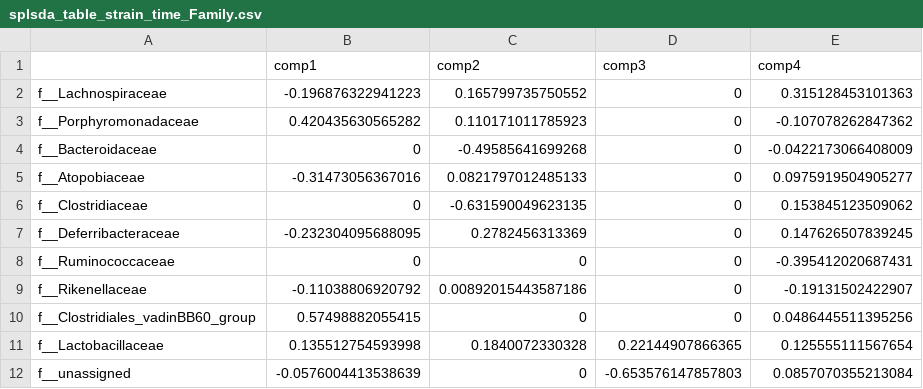
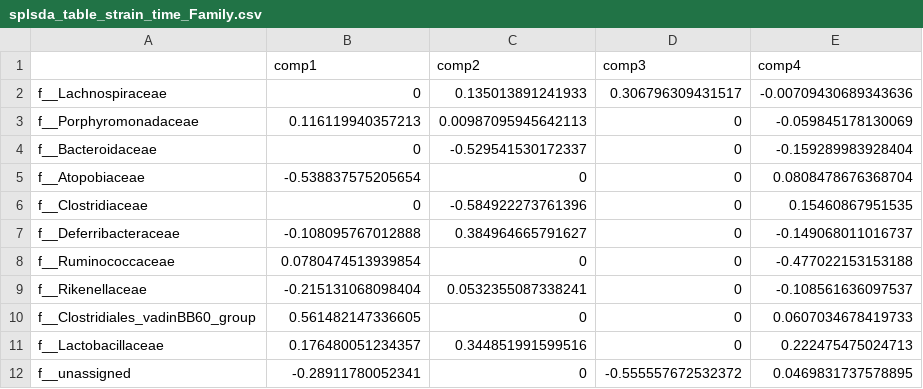
Before and after one commit to erifa1/ranomaly, a CSV file: markdown/plsda_family/splsda_table_strain_time_Family.csv, drawn as a sheet; only a part is shown; the diff covers the shown part only.

```diff
--- a/markdown/plsda_family/splsda_table_strain_time_Family.csv
+++ b/markdown/plsda_family/splsda_table_strain_time_Family.csv
@@ -1,12 +1,12 @@
 	comp1	comp2	comp3	comp4
-f__Lachnospiraceae	-0.196876322941223	0.165799735750552	0	0.315128453101363
-f__Porphyromonadaceae	0.420435630565282	0.110171011785923	0	-0.107078262847362
-f__Bacteroidaceae	0	-0.49585641699268	0	-0.0422173066408009
-f__Atopobiaceae	-0.31473056367016	0.0821797012485133	0	0.0975919504905277
-f__Clostridiaceae	0	-0.631590049623135	0	0.153845123509062
-f__Deferribacteraceae	-0.232304095688095	0.2782456313369	0	0.147626507839245
-f__Ruminococcaceae	0	0	0	-0.395412020687431
-f__Rikenellaceae	-0.11038806920792	0.00892015443587186	0	-0.19131502422907
-f__Clostridiales_vadinBB60_group	0.57498882055415	0	0	0.0486445511395256
-f__Lactobacillaceae	0.135512754593998	0.1840072330328	0.22144907866365	0.125555111567654
-f__unassigned	-0.0576004413538639	0	-0.653576147857803	0.0857070355213084
+f__Lachnospiraceae	0	0.135013891241933	0.306796309431517	-0.00709430689343636
+f__Porphyromonadaceae	0.116119940357213	0.00987095945642113	0	-0.059845178130069
+f__Bacteroidaceae	0	-0.529541530172337	0	-0.159289983928404
+f__Atopobiaceae	-0.538837575205654	0	0	0.0808478676368704
+f__Clostridiaceae	0	-0.584922273761396	0	0.15460867951535
+f__Deferribacteraceae	-0.108095767012888	0.384964665791627	0	-0.149068011016737
+f__Ruminococcaceae	0.0780474513939854	0	0	-0.477022153153188
+f__Rikenellaceae	-0.215131068098404	0.0532355087338241	0	-0.108561636097537
+f__Clostridiales_vadinBB60_group	0.561482147336605	0	0	0.0607034678419733
+f__Lactobacillaceae	0.176480051234357	0.344851991599516	0	0.222475475024713
+f__unassigned	-0.28911780052341	0	-0.555557672532372	0.0469831737578895
```
Also changed, not shown: 28 edited cells elsewhere in this file, markdown/ASVenn/strain_time_venn_table.csv, markdown/aggregate_diff/aggregate_diff_strain_time.csv, 36 other files.
